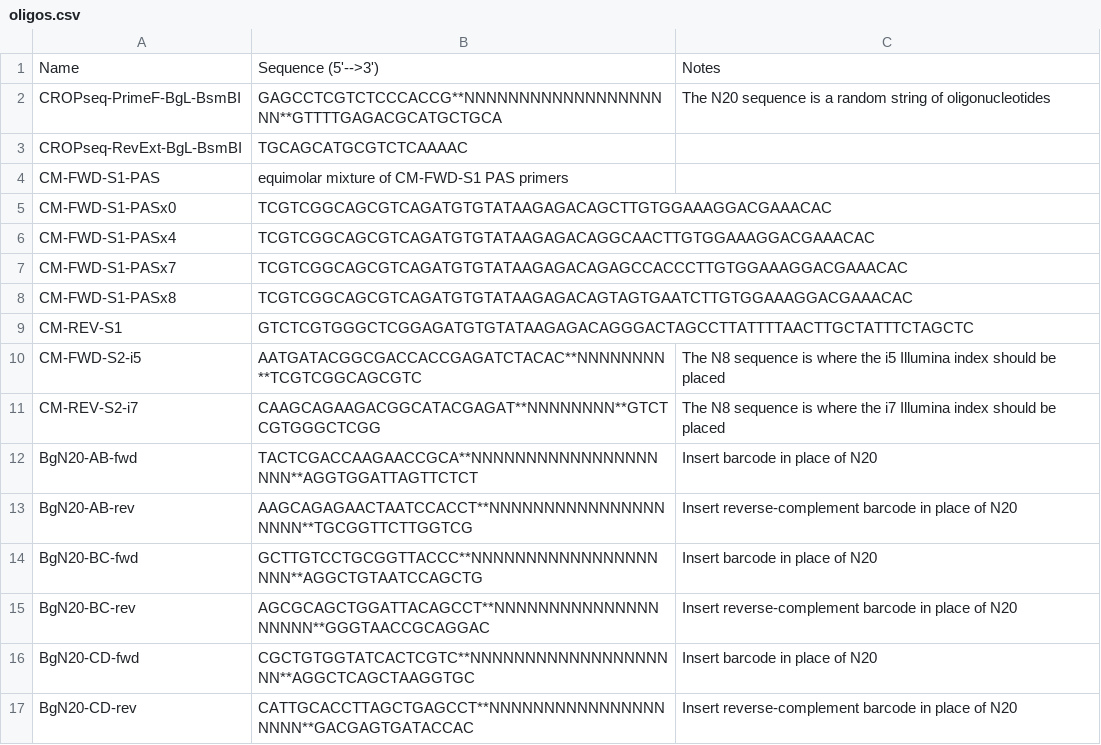
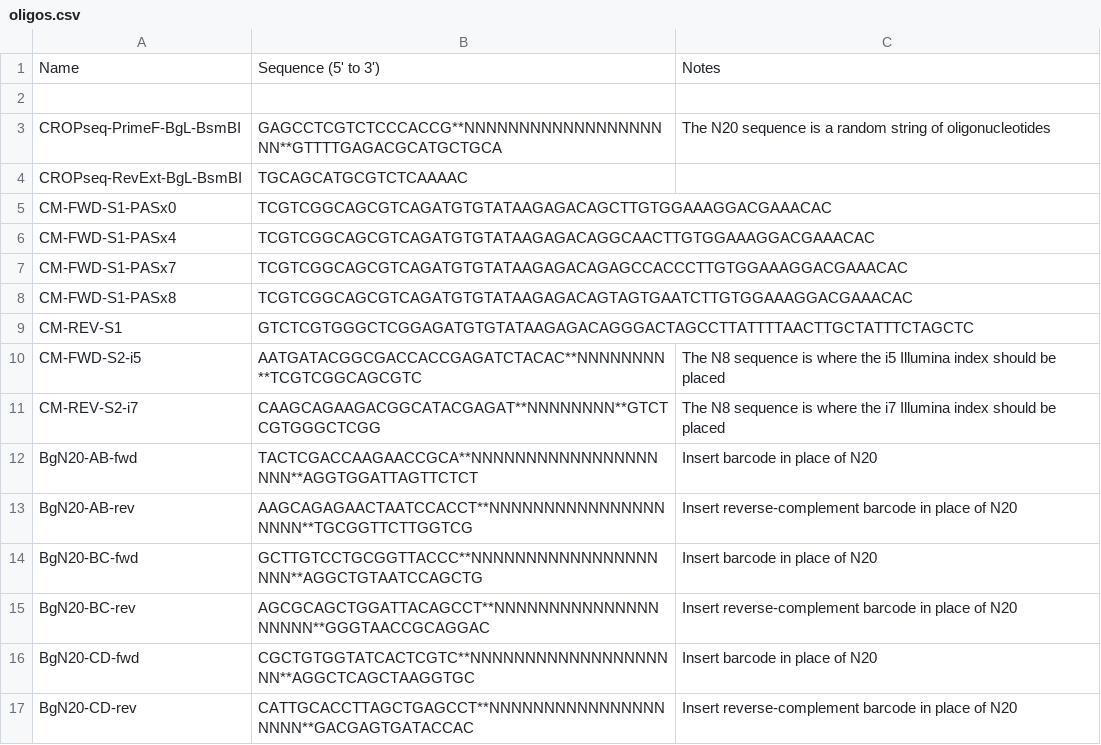
Before and after one commit to daylinmorgan/clonmapper, a CSV file: tables/oligos.csv, drawn as a sheet.

```diff
--- a/tables/oligos.csv
+++ b/tables/oligos.csv
@@ -1,5 +1,5 @@
-Name,Sequence (5'-->3'),Notes
+Name,Sequence (5' to 3'),Notes
+
 CROPseq-PrimeF-BgL-BsmBI,GAGCCTCGTCTCCCACCG**NNNNNNNNNNNNNNNNNNNN**GTTTTGAGACGCATGCTGCA,The N20 sequence is a random string of oligonucleotides
 CROPseq-RevExt-BgL-BsmBI,TGCAGCATGCGTCTCAAAAC,
-CM-FWD-S1-PAS,equimolar mixture of CM-FWD-S1 PAS primers,
 CM-FWD-S1-PASx0,TCGTCGGCAGCGTCAGATGTGTATAAGAGACAGCTTGTGGAAAGGACGAAACAC,
```
Also changed, not shown: 23 other files.
